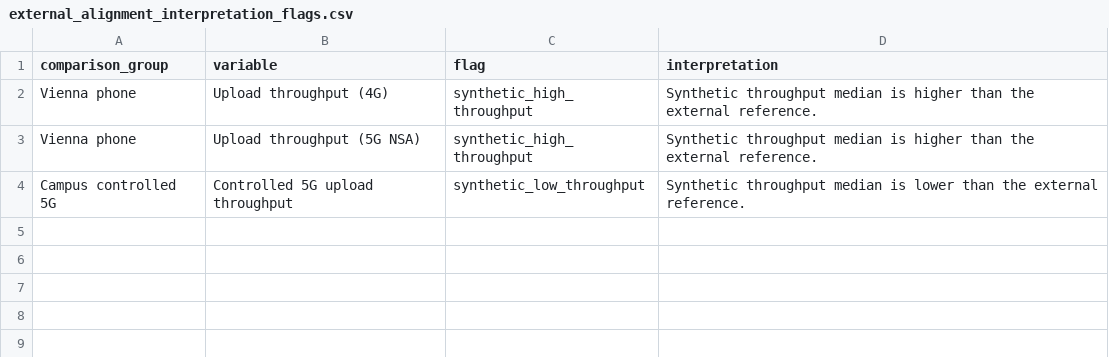
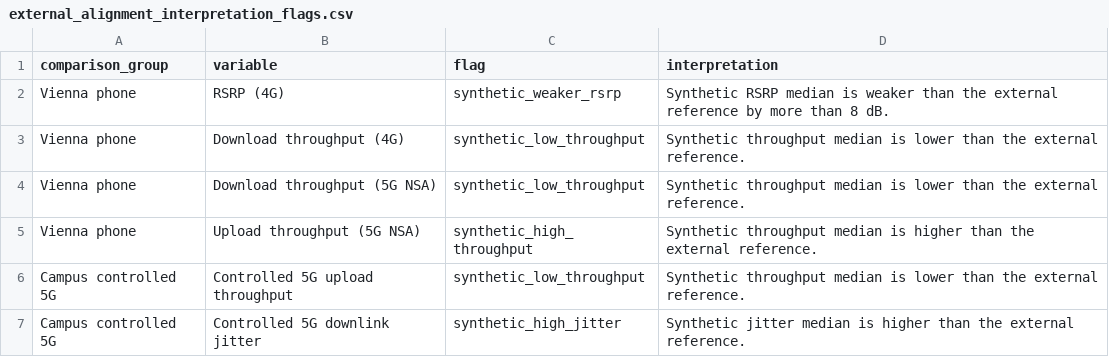
Before and after one commit to codingmoose-dev/synnetqos, a CSV file: results/external_alignment/external_alignment_interpretation_flags.csv, drawn as a sheet.

```diff
--- a/results/external_alignment/external_alignment_interpretation_flags.csv
+++ b/results/external_alignment/external_alignment_interpretation_flags.csv
@@ -1,4 +1,7 @@
 comparison_group,variable,flag,interpretation
-Vienna phone,Upload throughput (4G),synthetic_high_throughput,Synthetic throughput median is higher than the external reference.
+Vienna phone,RSRP (4G),synthetic_weaker_rsrp,Synthetic RSRP median is weaker than the external reference by more than 8 dB.
+Vienna phone,Download throughput (4G),synthetic_low_throughput,Synthetic throughput median is lower than the external reference.
+Vienna phone,Download throughput (5G NSA),synthetic_low_throughput,Synthetic throughput median is lower than the external reference.
 Vienna phone,Upload throughput (5G NSA),synthetic_high_throughput,Synthetic throughput median is higher than the external reference.
 Campus controlled 5G,Controlled 5G upload throughput,synthetic_low_throughput,Synthetic throughput median is lower than the external reference.
+Campus controlled 5G,Controlled 5G downlink jitter,synthetic_high_jitter,Synthetic jitter median is higher than the external reference.
```
Also changed, not shown: results/generator/dataset_schema.csv, results/generator/numerical_range_summary.csv, 42 other files.
